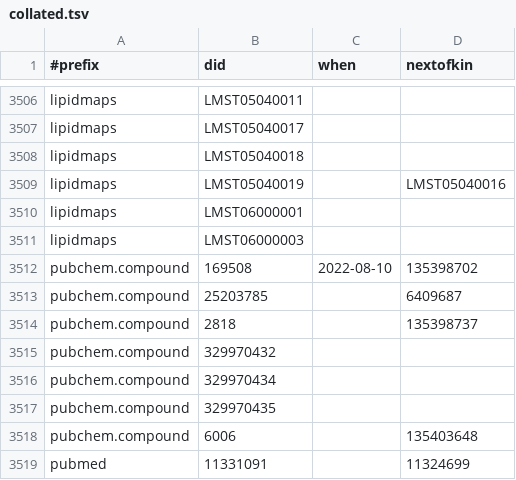
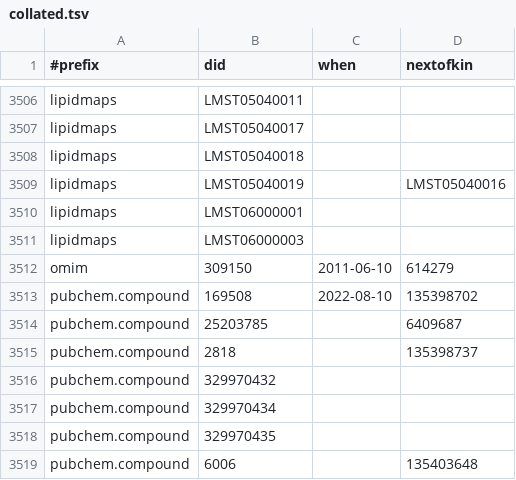
Before and after one commit to bridgedb/tiwid, a TSV file: artifacts/collated.tsv, drawn as a sheet; only a part is shown, gaps mark what is left out; the shorter side is filled out with more unchanged rows; the diff names each change by its address in the sheet, - before the commit and + after, or states it on an @@ line.

```diff
--- a/artifacts/collated.tsv
+++ b/artifacts/collated.tsv
+row 3512: omim | 309150 | 2011-06-10 | 614279
```
Also changed, not shown: 1 other file.
